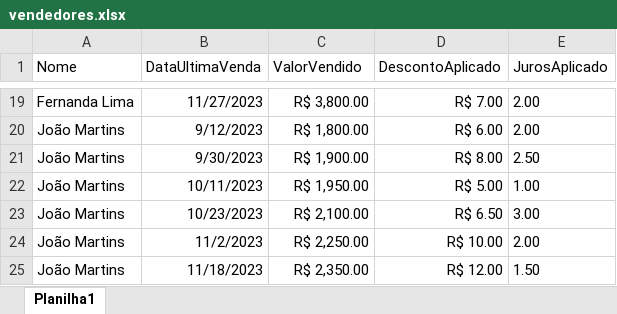
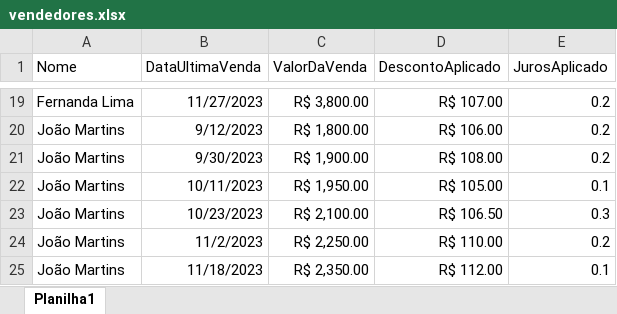
Before and after one commit to gustavoMoreira7/powerbiai, an Excel workbook: Data/vendedores.xlsx, sheet Planilha1, drawn as a sheet; only a part is shown, gaps mark what is left out; values as stored, in another font and other column widths than the file's, no borders; the diff covers the shown part only; the diff names each change by its address in the sheet, - before the commit and + after, or states it on an @@ line.

```diff
--- a/Data/vendedores.xlsx (sheet Planilha1)
+++ b/Data/vendedores.xlsx (sheet Planilha1)
-C1: ValorVendido
+C1: ValorDaVenda
-D19 (DescontoAplicado): R$ 7.00
+D19 (DescontoAplicado): R$ 107.00
-E19:E20 (JurosAplicado): 2.00
+E19:E20 (JurosAplicado): 0.2
-D20 (DescontoAplicado): R$ 6.00
+D20 (DescontoAplicado): R$ 106.00
-D21 (DescontoAplicado): R$ 8.00
+D21 (DescontoAplicado): R$ 108.00
-E21 (JurosAplicado): 2.50
+E21 (JurosAplicado): 0.2
-D22 (DescontoAplicado): R$ 5.00
+D22 (DescontoAplicado): R$ 105.00
-E22 (JurosAplicado): 1.00
+E22 (JurosAplicado): 0.1
-D23 (DescontoAplicado): R$ 6.50
+D23 (DescontoAplicado): R$ 106.50
-E23 (JurosAplicado): 3.00
+E23 (JurosAplicado): 0.3
-D24 (DescontoAplicado): R$ 10.00
+D24 (DescontoAplicado): R$ 110.00
-E24 (JurosAplicado): 2.00
+E24 (JurosAplicado): 0.2
-D25 (DescontoAplicado): R$ 12.00
+D25 (DescontoAplicado): R$ 112.00
-E25 (JurosAplicado): 1.50
+E25 (JurosAplicado): 0.1
```
Also changed, not shown: 34 edited cells elsewhere in this sheet, 1 other file.
